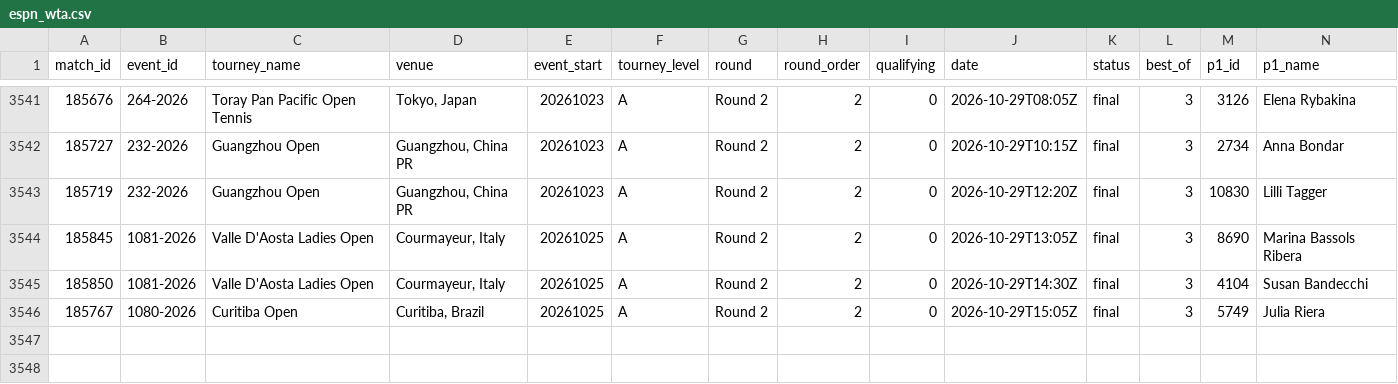
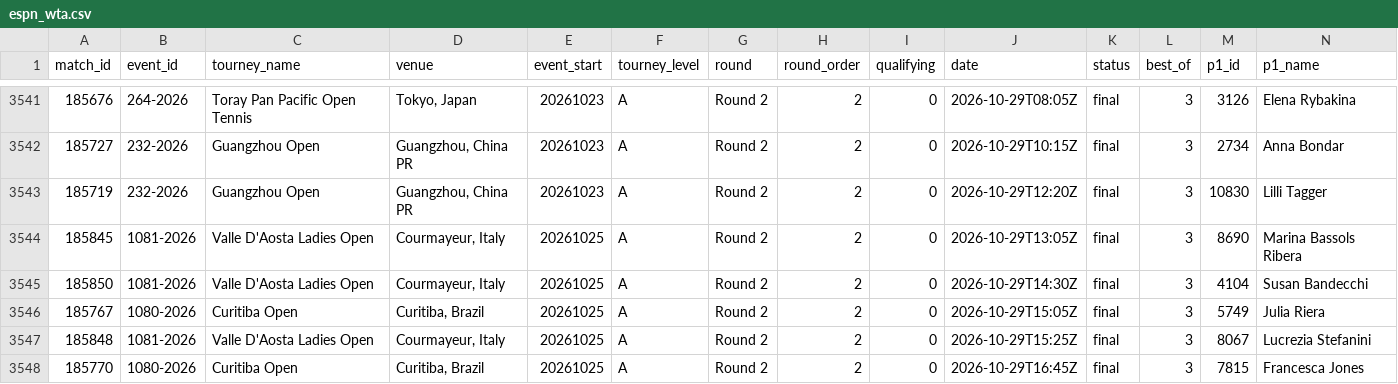
Before and after one commit to Hrivasek/tenis-predikce, a CSV file: data/espn_wta.csv, drawn as a sheet; only a part is shown, gaps mark what is left out; rows hold the shown columns only; the diff names each change by its address in the sheet, - before the commit and + after, or states it on an @@ line.

```diff
--- a/data/espn_wta.csv
+++ b/data/espn_wta.csv
+row 3547: 185848 | 1081-2026 | Valle D'Aosta Ladies Open | Courmayeur, Italy | 20261025 | A | Round 2 | 2 | 0 | 2026-10-29T15:25Z | final | 3 | 8067 | Lucrezia Stefanini
+row 3548: 185770 | 1080-2026 | Curitiba Open | Curitiba, Brazil | 20261025 | A | Round 2 | 2 | 0 | 2026-10-29T16:45Z | final | 3 | 7815 | Francesca Jones
```
Also changed, not shown: data/espn_atp.csv, data/predictions.csv, 1 other file.
